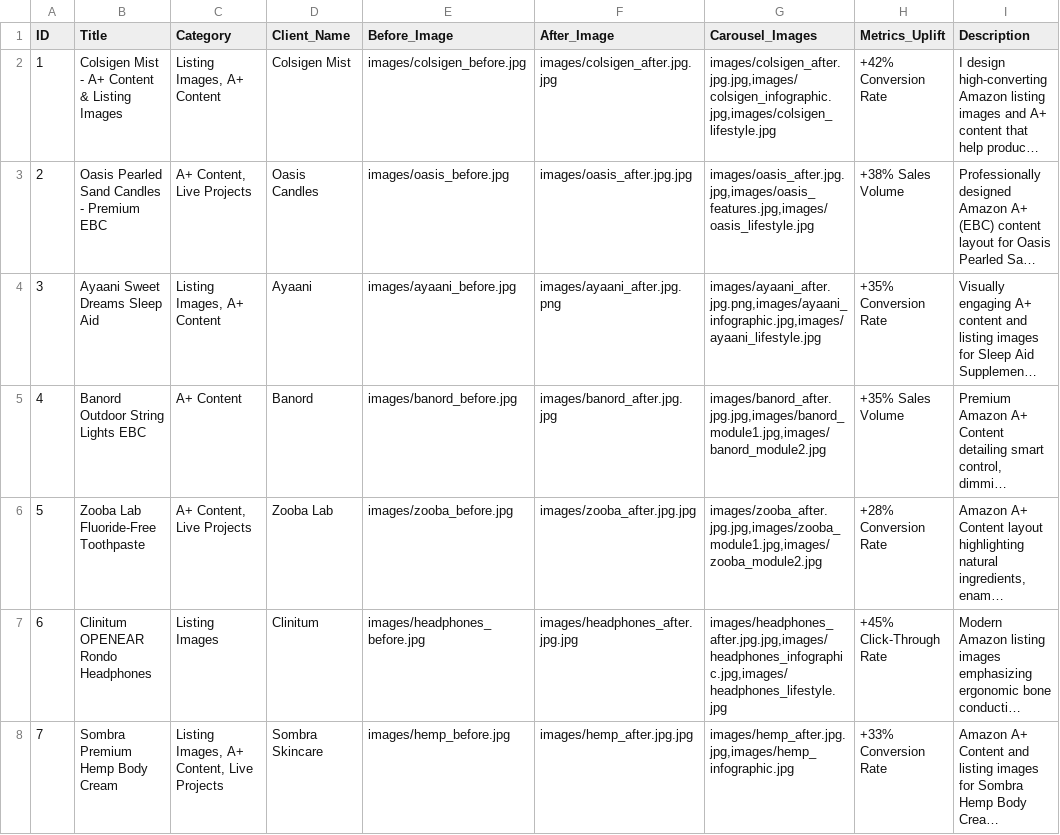
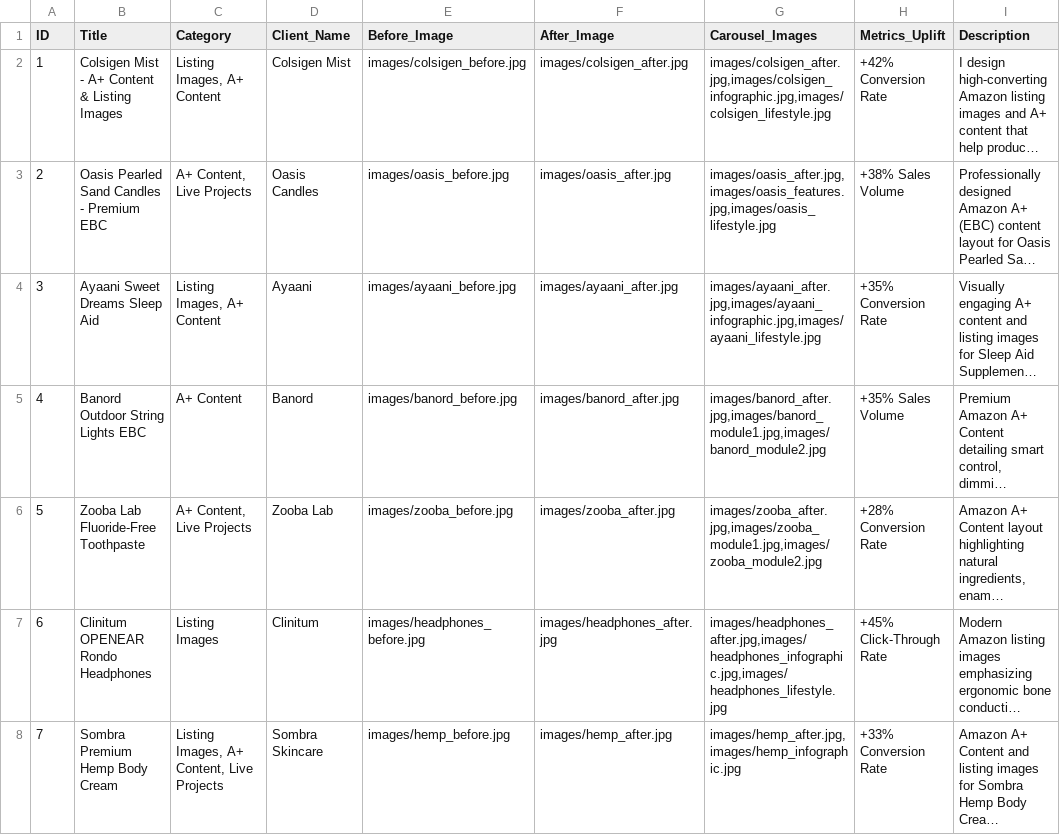
Before and after one commit to toufiqhasan92/toufiq-portfolio, a CSV file: projects.csv, drawn as a sheet; only a part is shown; long unchanged cells end in …; the diff covers the shown part only; the diff names each change by its address in the sheet, - before the commit and + after, or states it on an @@ line.

```diff
--- a/projects.csv
+++ b/projects.csv
-F2 (After_Image): images/colsigen_after.jpg.jpg
+F2 (After_Image): images/colsigen_after.jpg
-G2 (Carousel_Images): images/colsigen_after.jpg.jpg,images/colsigen_infographic.jpg,images/colsigen_lifestyle.jpg
+G2 (Carousel_Images): images/colsigen_after.jpg,images/colsigen_infographic.jpg,images/colsigen_lifestyle.jpg
-F3 (After_Image): images/oasis_after.jpg.jpg
+F3 (After_Image): images/oasis_after.jpg
-G3 (Carousel_Images): images/oasis_after.jpg.jpg,images/oasis_features.jpg,images/oasis_lifestyle.jpg
+G3 (Carousel_Images): images/oasis_after.jpg,images/oasis_features.jpg,images/oasis_lifestyle.jpg
-F4 (After_Image): images/ayaani_after.jpg.png
+F4 (After_Image): images/ayaani_after.jpg
-G4 (Carousel_Images): images/ayaani_after.jpg.png,images/ayaani_infographic.jpg,images/ayaani_lifestyle.jpg
+G4 (Carousel_Images): images/ayaani_after.jpg,images/ayaani_infographic.jpg,images/ayaani_lifestyle.jpg
-F5 (After_Image): images/banord_after.jpg.jpg
+F5 (After_Image): images/banord_after.jpg
-G5 (Carousel_Images): images/banord_after.jpg.jpg,images/banord_module1.jpg,images/banord_module2.jpg
+G5 (Carousel_Images): images/banord_after.jpg,images/banord_module1.jpg,images/banord_module2.jpg
-F6 (After_Image): images/zooba_after.jpg.jpg
+F6 (After_Image): images/zooba_after.jpg
-G6 (Carousel_Images): images/zooba_after.jpg.jpg,images/zooba_module1.jpg,images/zooba_module2.jpg
+G6 (Carousel_Images): images/zooba_after.jpg,images/zooba_module1.jpg,images/zooba_module2.jpg
-F7 (After_Image): images/headphones_after.jpg.jpg
+F7 (After_Image): images/headphones_after.jpg
-G7 (Carousel_Images): images/headphones_after.jpg.jpg,images/headphones_infographic.jpg,images/headphones_lifestyle.jpg
+G7 (Carousel_Images): images/headphones_after.jpg,images/headphones_infographic.jpg,images/headphones_lifestyle.jpg
-F8 (After_Image): images/hemp_after.jpg.jpg
+F8 (After_Image): images/hemp_after.jpg
-G8 (Carousel_Images): images/hemp_after.jpg.jpg,images/hemp_infographic.jpg
+G8 (Carousel_Images): images/hemp_after.jpg,images/hemp_infographic.jpg
```
Also changed, not shown: 14 edited cells elsewhere in this file, 30 other files.
